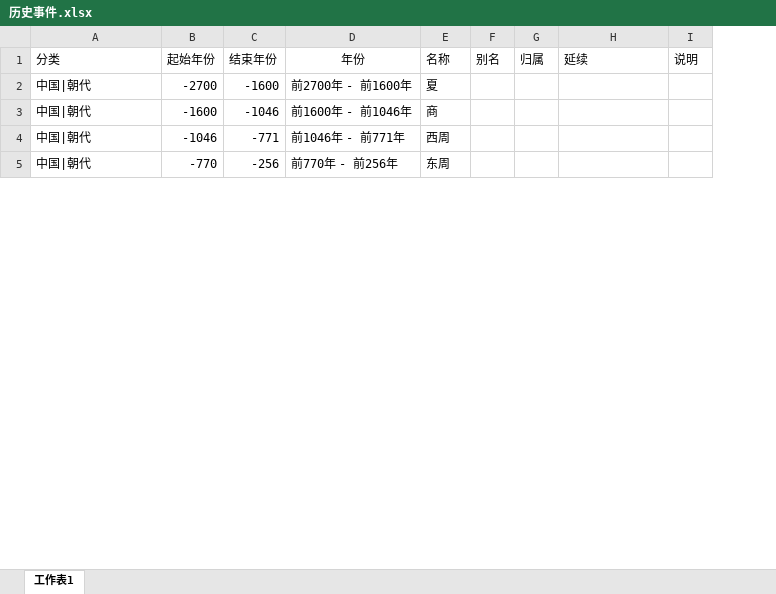
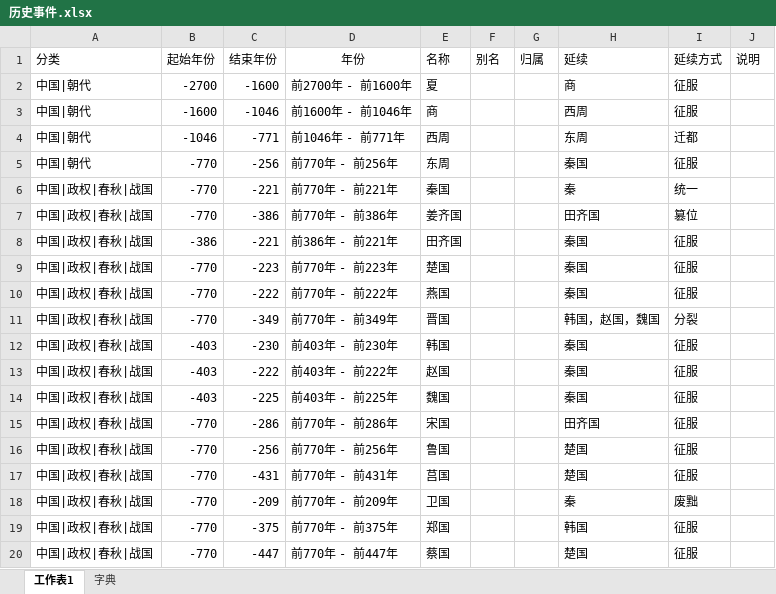
Before and after one commit to shxdev/histories, an Excel workbook: resources/历史事件.xlsx, sheet 工作表1, drawn as a sheet; only a part is shown; values as stored, in another font and other column widths than the file's, no borders; table styles not drawn; the diff covers the shown part only; the diff names each change by its address in the sheet, - before the commit and + after, or states it on an @@ line.

```diff
--- a/resources/历史事件.xlsx (sheet 工作表1)
+++ b/resources/历史事件.xlsx (sheet 工作表1)
+sheet tab: 字典
+column I (延续方式), rows 2-5: 征服 | 征服 | 迁都 | 征服
-H2 (延续): (empty)
+H2 (延续): 商
-H3 (延续): (empty)
+H3 (延续): 西周
-H4 (延续): (empty)
+H4 (延续): 东周
-H5 (延续): (empty)
+H5 (延续): 秦国
+row 6: 中国|政权|春秋|战国 | -770 | -221 | 前770年 - 前221年 | 秦国 |  |  | 秦 | 统一
+row 7: 中国|政权|春秋|战国 | -770 | -386 | 前770年 - 前386年 | 姜齐国 |  |  | 田齐国 | 篡位
+row 8: 中国|政权|春秋|战国 | -386 | -221 | 前386年 - 前221年 | 田齐国 |  |  | 秦国 | 征服
+row 9: 中国|政权|春秋|战国 | -770 | -223 | 前770年 - 前223年 | 楚国 |  |  | 秦国 | 征服
+row 10: 中国|政权|春秋|战国 | -770 | -222 | 前770年 - 前222年 | 燕国 |  |  | 秦国 | 征服
+row 11: 中国|政权|春秋|战国 | -770 | -349 | 前770年 - 前349年 | 晋国 |  |  | 韩国，赵国，魏国 | 分裂
+row 12: 中国|政权|春秋|战国 | -403 | -230 | 前403年 - 前230年 | 韩国 |  |  | 秦国 | 征服
+row 13: 中国|政权|春秋|战国 | -403 | -222 | 前403年 - 前222年 | 赵国 |  |  | 秦国 | 征服
+row 14: 中国|政权|春秋|战国 | -403 | -225 | 前403年 - 前225年 | 魏国 |  |  | 秦国 | 征服
+row 15: 中国|政权|春秋|战国 | -770 | -286 | 前770年 - 前286年 | 宋国 |  |  | 田齐国 | 征服
+row 16: 中国|政权|春秋|战国 | -770 | -256 | 前770年 - 前256年 | 鲁国 |  |  | 楚国 | 征服
+row 17: 中国|政权|春秋|战国 | -770 | -431 | 前770年 - 前431年 | 莒国 |  |  | 楚国 | 征服
+row 18: 中国|政权|春秋|战国 | -770 | -209 | 前770年 - 前209年 | 卫国 |  |  | 秦 | 废黜
+row 19: 中国|政权|春秋|战国 | -770 | -375 | 前770年 - 前375年 | 郑国 |  |  | 韩国 | 征服
+row 20: 中国|政权|春秋|战国 | -770 | -447 | 前770年 - 前447年 | 蔡国 |  |  | 楚国 | 征服
```
Also changed, not shown: 4 added rows and 12 edited cells elsewhere in this sheet, formulas that keep their value, 12 other files.
